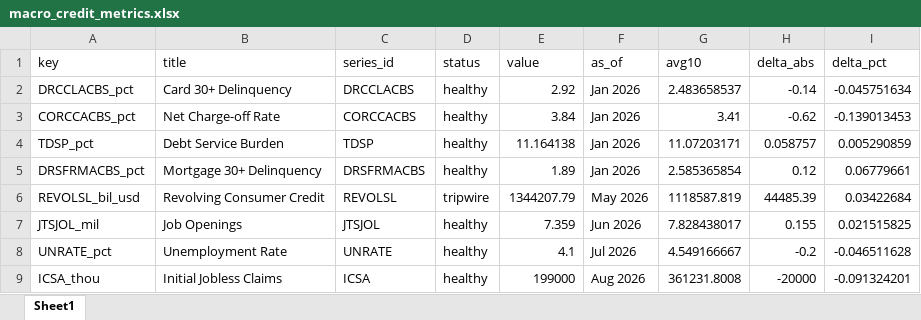
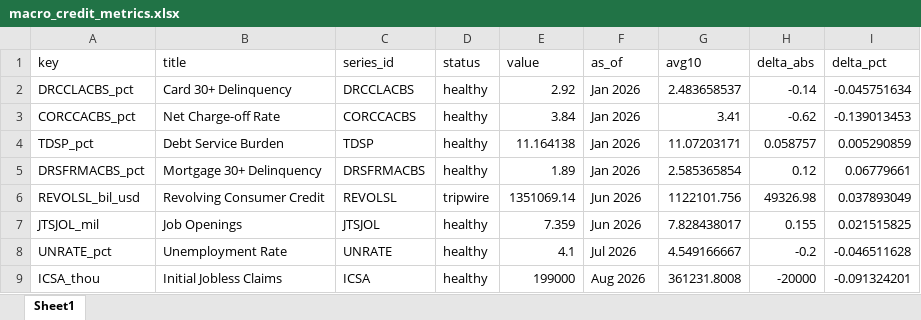
Before and after one commit to cjbrownbear/Macro-Credit-Dashboard, an Excel workbook: macro_credit_metrics.xlsx, sheet Sheet1, drawn as a sheet; values as stored, in another font and other column widths than the file's, no borders; the diff names each change by its address in the sheet, - before the commit and + after, or states it on an @@ line.

```diff
--- a/macro_credit_metrics.xlsx (sheet Sheet1)
+++ b/macro_credit_metrics.xlsx (sheet Sheet1)
-E6 (value): 1344207.79
+E6 (value): 1351069.14
-F6 (as_of): May 2026
+F6 (as_of): Jun 2026
-G6 (avg10): 1118587.819
+G6 (avg10): 1122101.756
-H6 (delta_abs): 44485.39
+H6 (delta_abs): 49326.98
-I6 (delta_pct): 0.03422684
+I6 (delta_pct): 0.037893049
```
Also changed, not shown: macro_credit_timeseries.xlsx, 2 other files.
